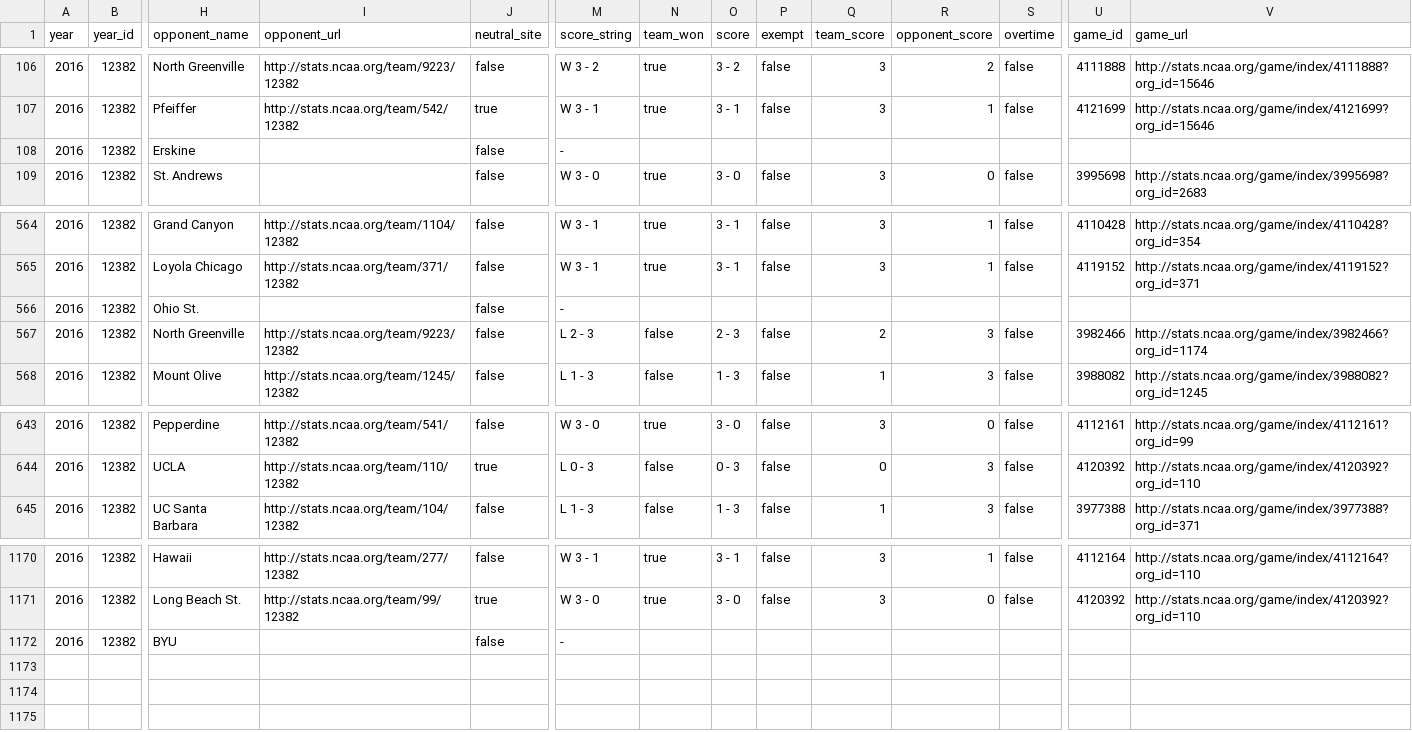
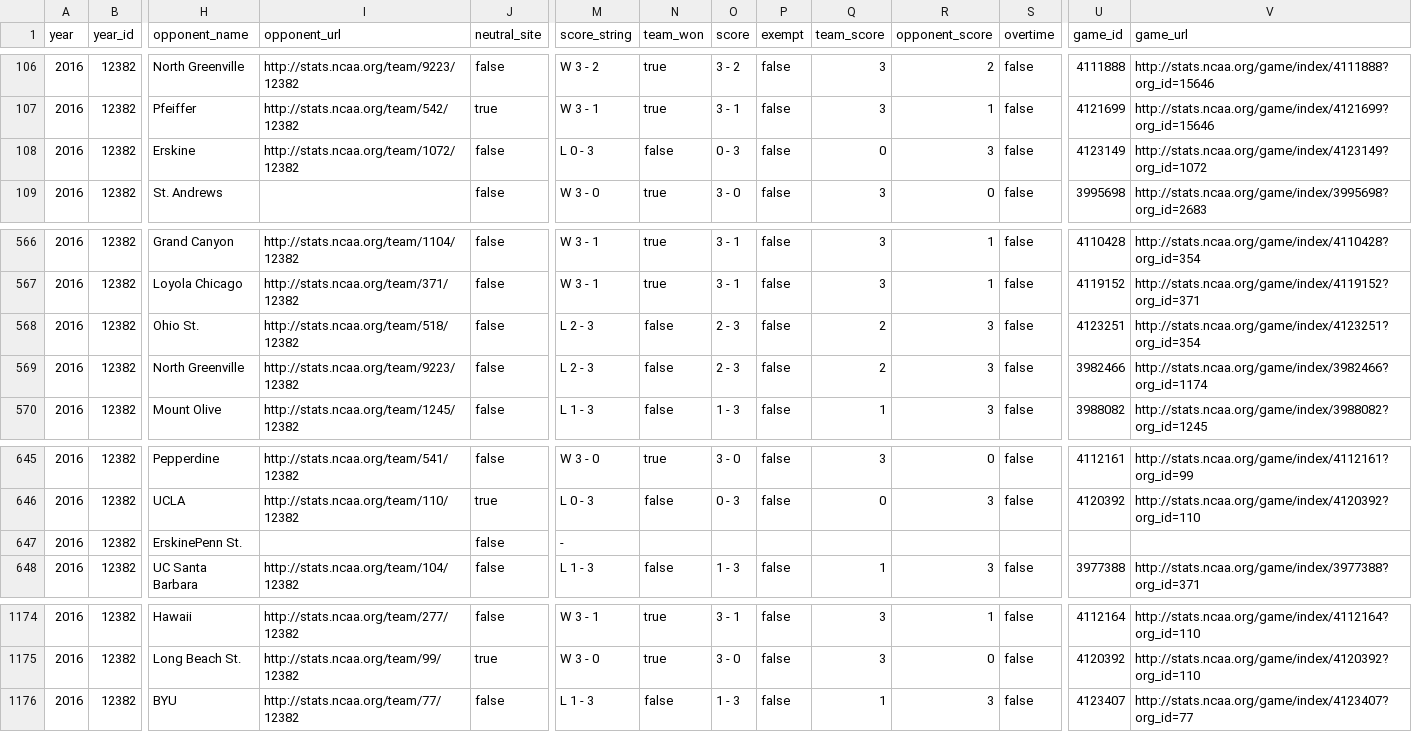
Before and after one commit to octonion/volleyball-m, a TSV file: ncaa_pbp/tsv/ncaa_team_schedules_mt_2016_1.tsv, drawn as a sheet; only a part is shown, gaps mark what is left out; addresses are those after the commit; rows hold the shown columns only; the diff covers the shown part only; the diff names each change by its address in the sheet, - before the commit and + after, or states it on an @@ line.

Commit message:
NCAA men's volleyball update.

```diff
--- a/ncaa_pbp/tsv/ncaa_team_schedules_mt_2016_1.tsv
+++ b/ncaa_pbp/tsv/ncaa_team_schedules_mt_2016_1.tsv
-I108 (opponent_url): (empty)
+I108 (opponent_url): http://stats.ncaa.org/team/1072/12382
-M108 (score_string): -
+M108 (score_string): L 0 - 3
-N108 (team_won): (empty)
+N108 (team_won): false
-O108 (score): (empty)
+O108 (score): 0 - 3
-P108 (exempt): (empty)
+P108 (exempt): false
-Q108 (team_score): (empty)
+Q108 (team_score): 0
-R108 (opponent_score): (empty)
+R108 (opponent_score): 3
-S108 (overtime): (empty)
+S108 (overtime): false
-U108 (game_id): (empty)
+U108 (game_id): 4123149
-V108 (game_url): (empty)
+V108 (game_url): http://stats.ncaa.org/game/index/4123149?org_id=1072
-I568 (opponent_url): (empty)
+I568 (opponent_url): http://stats.ncaa.org/team/518/12382
-M568 (score_string): -
+M568 (score_string): L 2 - 3
-N568 (team_won): (empty)
+N568 (team_won): false
-O568 (score): (empty)
+O568 (score): 2 - 3
-P568 (exempt): (empty)
+P568 (exempt): false
-Q568 (team_score): (empty)
+Q568 (team_score): 2
-R568 (opponent_score): (empty)
+R568 (opponent_score): 3
-S568 (overtime): (empty)
+S568 (overtime): false
-U568 (game_id): (empty)
+U568 (game_id): 4123251
-V568 (game_url): (empty)
+V568 (game_url): http://stats.ncaa.org/game/index/4123251?org_id=354
+row 647: 2016 | 12382 | ErskinePenn St. |  | false | -
-I1176 (opponent_url): (empty)
+I1176 (opponent_url): http://stats.ncaa.org/team/77/12382
-M1176 (score_string): -
+M1176 (score_string): L 1 - 3
-N1176 (team_won): (empty)
+N1176 (team_won): false
-O1176 (score): (empty)
+O1176 (score): 1 - 3
-P1176 (exempt): (empty)
+P1176 (exempt): false
-Q1176 (team_score): (empty)
+Q1176 (team_score): 1
-R1176 (opponent_score): (empty)
+R1176 (opponent_score): 3
-S1176 (overtime): (empty)
+S1176 (overtime): false
-U1176 (game_id): (empty)
+U1176 (game_id): 4123407
-V1176 (game_url): (empty)
+V1176 (game_url): http://stats.ncaa.org/game/index/4123407?org_id=77
```
Also changed, not shown: 4 added rows, 1 removed row, 1 moved row and 21 edited cells elsewhere in this file, ncaa_pbp/tsv/ncaa_games_periods_mt_2016_1.tsv, ncaa_pbp/tsv/ncaa_games_periods_mt_2016_3.tsv, 14 other files.
